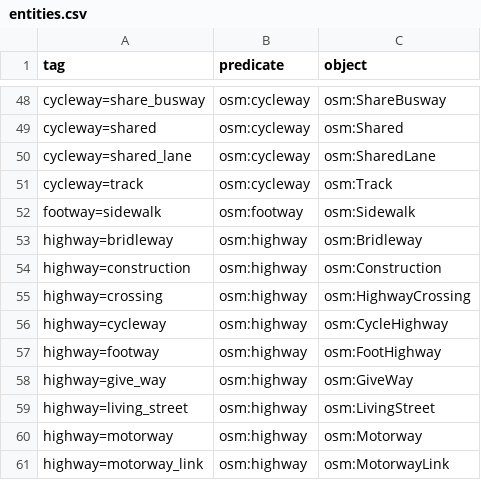
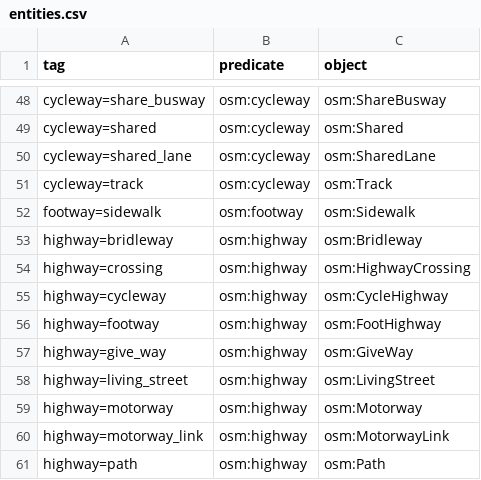
Before and after one commit to openplannerteam/routable-tiles-ontology, a CSV file: entities.csv, drawn as a sheet; only a part is shown, gaps mark what is left out; the shorter side is filled out with more unchanged rows.

Commit message:
Remove the mapping for highway=construction

```diff
--- a/entities.csv
+++ b/entities.csv
@@ -53,3 +53,2 @@ footway=sidewalk,osm:footway,osm:Sidewalk
 highway=bridleway,osm:highway,osm:Bridleway
-highway=construction,osm:highway,osm:Construction
 highway=crossing,osm:highway,osm:HighwayCrossing
```
Also changed, not shown: 3 other files.
